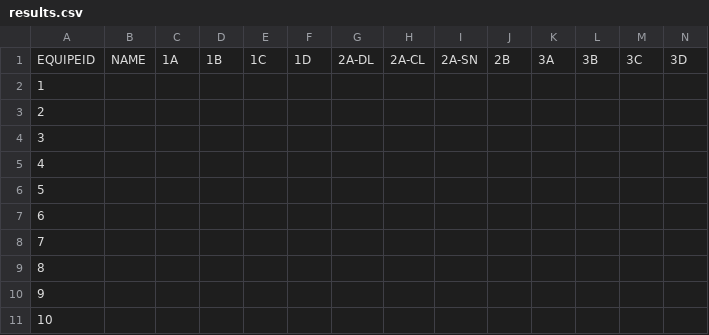
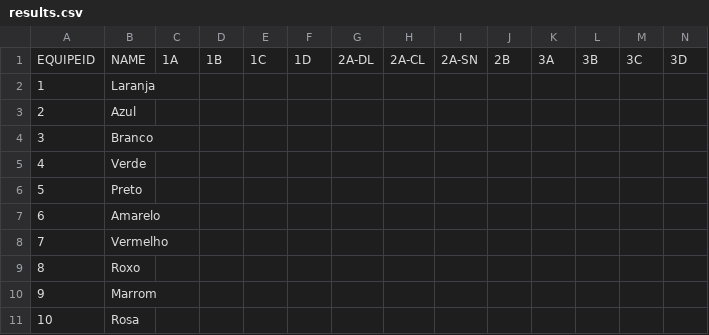
Before and after one commit to diegorasec/Leaderboard, a CSV file: src/main/resources/results.csv, drawn as a sheet.

```diff
--- a/src/main/resources/results.csv
+++ b/src/main/resources/results.csv
@@ -1,11 +1,11 @@
 EQUIPEID,NAME,1A,1B,1C,1D,2A-DL,2A-CL,2A-SN,2B,3A,3B,3C,3D
-1,,,,,,,,,,,,,
-2,,,,,,,,,,,,,
-3,,,,,,,,,,,,,
-4,,,,,,,,,,,,,
-5,,,,,,,,,,,,,
-6,,,,,,,,,,,,,
-7,,,,,,,,,,,,,
-8,,,,,,,,,,,,,
-9,,,,,,,,,,,,,
-10,,,,,,,,,,,,,
+1,Laranja,,,,,,,,,,,,
+2,Azul,,,,,,,,,,,,
+3,Branco,,,,,,,,,,,,
+4,Verde,,,,,,,,,,,,
+5,Preto,,,,,,,,,,,,
+6,Amarelo,,,,,,,,,,,,
+7,Vermelho,,,,,,,,,,,,
+8,Roxo,,,,,,,,,,,,
+9,Marrom,,,,,,,,,,,,
+10,Rosa,,,,,,,,,,,,
```
Also changed, not shown: 1 other file.
